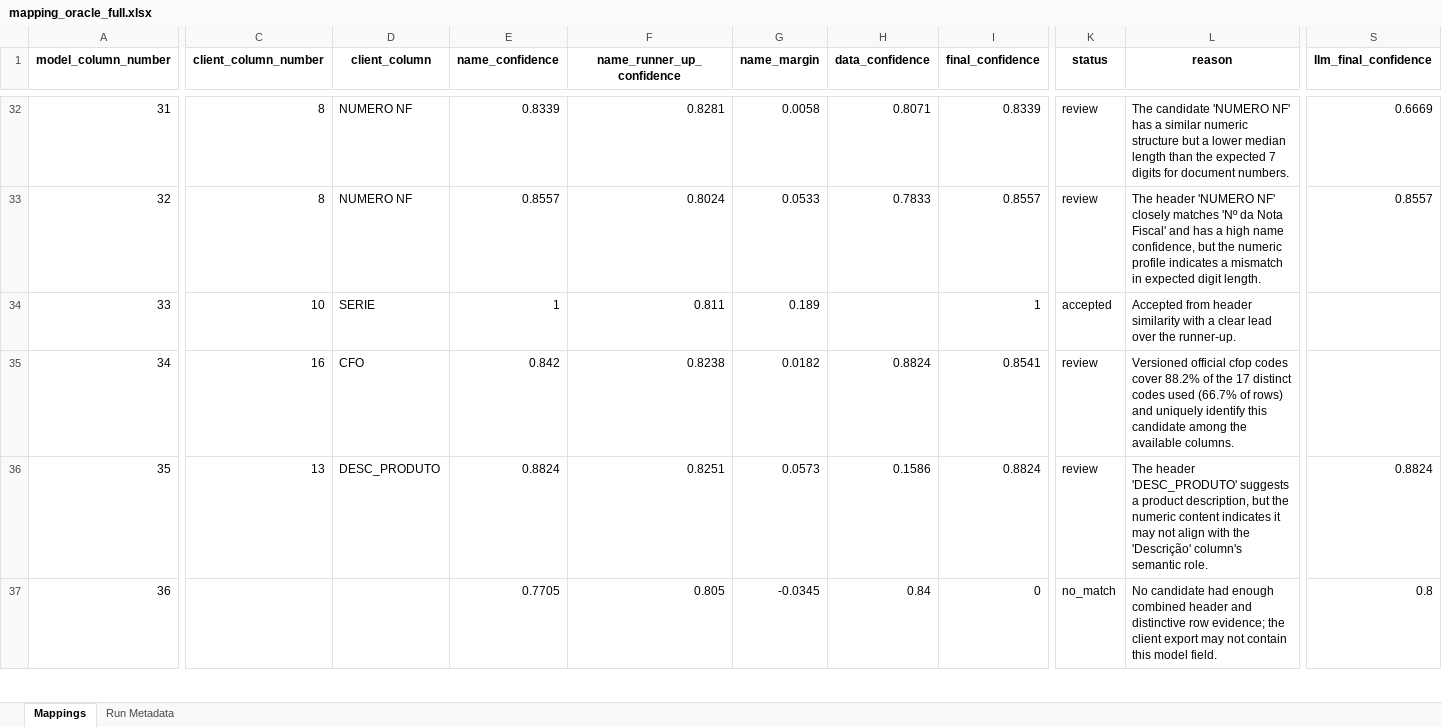
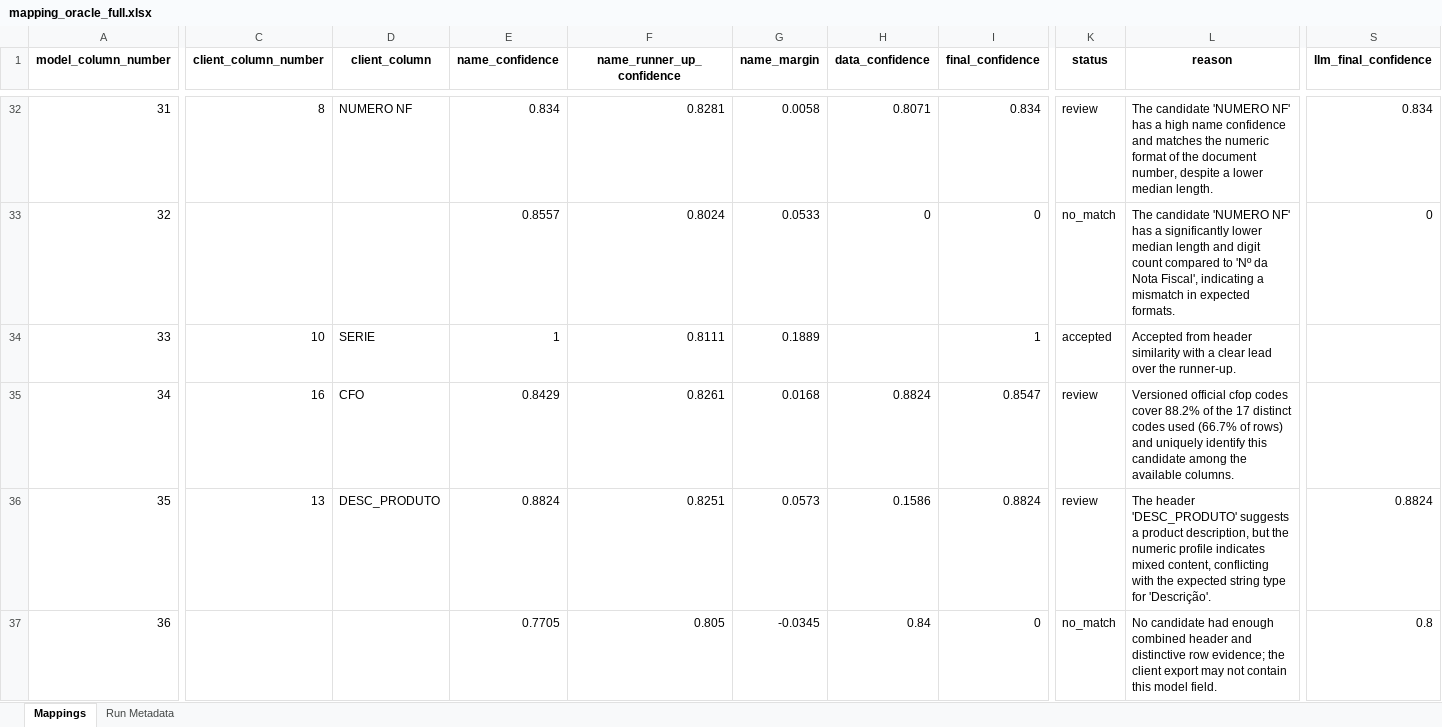
Before and after one commit to umeirelles/erp-fiscal-data, an Excel workbook: mapping_oracle_full.xlsx, sheet Mappings, drawn as a sheet; only a part is shown, gaps mark what is left out; values as stored, in another font and other column widths than the file's, no borders; the diff covers the shown part only; the diff names each change by its address in the sheet, - before the commit and + after, or states it on an @@ line.

```diff
--- a/mapping_oracle_full.xlsx (sheet Mappings)
+++ b/mapping_oracle_full.xlsx (sheet Mappings)
-E32 (name_confidence): 0.8339
+E32 (name_confidence): 0.834
-I32 (final_confidence): 0.8339
+I32 (final_confidence): 0.834
-L32 (reason): …has a similar numeric structure but a lower median length than the expected 7 digits for document numbers.
+L32 (reason): …has a high name confidence and matches the numeric format of the document number, despite a lower median length.
-S32 (llm_final_confidence): 0.6669
+S32 (llm_final_confidence): 0.834
-C33 (client_column_number): 8
+C33 (client_column_number): (empty)
-D33 (client_column): NUMERO NF
+D33 (client_column): (empty)
-H33 (data_confidence): 0.7833
+H33 (data_confidence): 0
-I33 (final_confidence): 0.8557
+I33 (final_confidence): 0
-K33 (status): review
+K33 (status): no_match
-L33 (reason): The header 'NUMERO NF' closely matches 'Nº da Nota Fiscal' and has a high name confidence, but the numeric profile indicates a mismatch in expected digit length.
+L33 (reason): The candidate 'NUMERO NF' has a significantly lower median length and digit count compared to 'Nº da Nota Fiscal', indicating a mismatch in expected formats.
-S33 (llm_final_confidence): 0.8557
+S33 (llm_final_confidence): 0
-F34 (name_runner_up_confidence): 0.811
+F34 (name_runner_up_confidence): 0.8111
-G34 (name_margin): 0.189
+G34 (name_margin): 0.1889
-E35 (name_confidence): 0.842
+E35 (name_confidence): 0.8429
-F35 (name_runner_up_confidence): 0.8238
+F35 (name_runner_up_confidence): 0.8261
-G35 (name_margin): 0.0182
+G35 (name_margin): 0.0168
-I35 (final_confidence): 0.8541
+I35 (final_confidence): 0.8547
-L36 (reason): …the numeric content indicates it may not align with the 'Descrição' column's semantic role.
+L36 (reason): …the numeric profile indicates mixed content, conflicting with the expected string type for 'Descrição'.
```
Also changed, not shown: 474 edited cells elsewhere in this sheet, sheet Run Metadata, mapping_datasul_full.xlsx, 3 other files.
